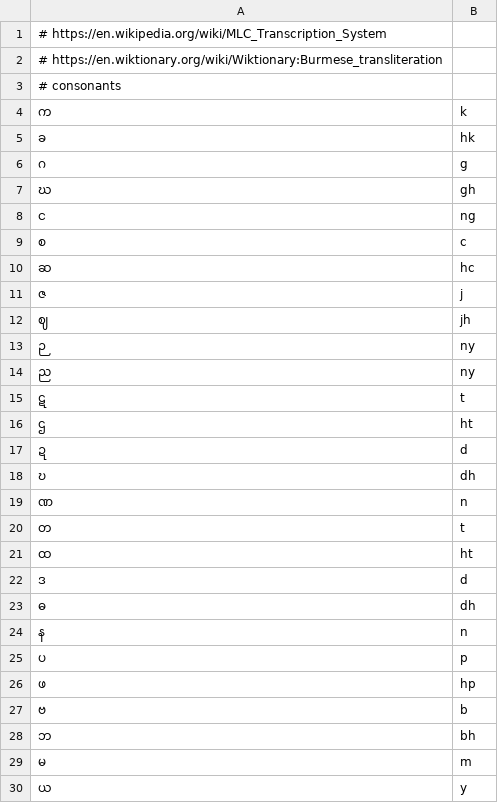
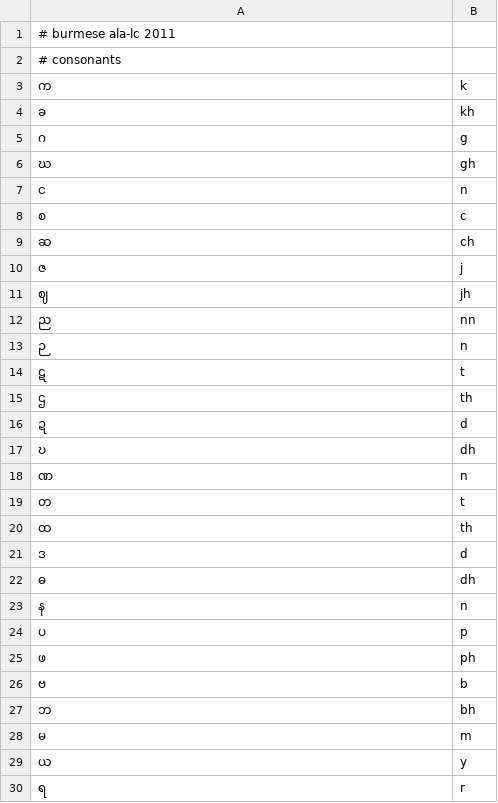
Before and after one commit to anyascii/anyascii, a TSV file: input/tables/myanmar.tsv, drawn as a sheet; only a part is shown; the shorter side is filled out with more unchanged rows; the diff covers the shown part only.

Commit message:
Update Myanmar

```diff
--- a/input/tables/myanmar.tsv
+++ b/input/tables/myanmar.tsv
@@ -1,17 +1,16 @@
-# https://en.wikipedia.org/wiki/MLC_Transcription_System
-# https://en.wiktionary.org/wiki/Wiktionary:Burmese_transliteration
+# burmese ala-lc 2011
 # consonants
 က	k
-ခ	hk
+ခ	kh
 ဂ	g
 ဃ	gh
-င	ng
+င	n
 စ	c
-ဆ	hc
+ဆ	ch
 ဇ	j
 ဈ	jh
-ဉ	ny
-ည	ny
+ည	nn
+ဉ	n
 ဋ	t
-ဌ	ht
+ဌ	th
 ဍ	d
@@ -20,3 +19,3 @@
 တ	t
-ထ	ht
+ထ	th
 ဒ	d
@@ -25,3 +24,3 @@
 ပ	p
-ဖ	hp
+ဖ	ph
 ဗ	b
```
Also changed, not shown: 29 added rows, 15 removed rows, 45 moved rows and 19 edited cells elsewhere in this file, table.tsv, 31 other files.
